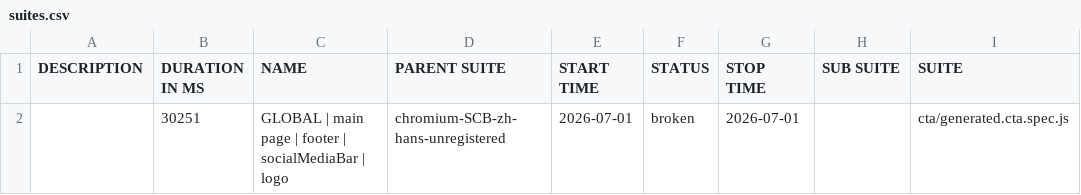
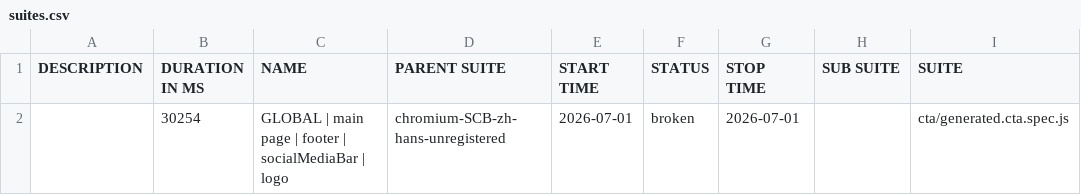
Before and after one commit to JaynDy/Capital.com_autotests_newApp, a CSV file: footer/SCB/allure-report/data/suites.csv, drawn as a sheet; only a part is shown; the diff names each change by its address in the sheet, - before the commit and + after, or states it on an @@ line.

```diff
--- a/footer/SCB/allure-report/data/suites.csv
+++ b/footer/SCB/allure-report/data/suites.csv
-B2 (DURATION IN MS): 30251
+B2 (DURATION IN MS): 30254
```
Also changed, not shown: 27 other files.
